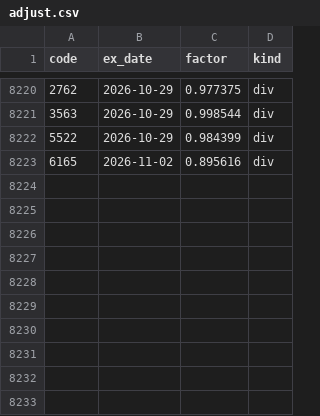
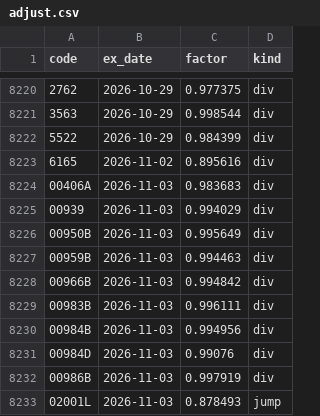
Before and after one commit to PoHsuanChou/tw-market-scanner, a CSV file: history/adjust.csv, drawn as a sheet; only a part is shown, gaps mark what is left out; the diff names each change by its address in the sheet, - before the commit and + after, or states it on an @@ line.

```diff
--- a/history/adjust.csv
+++ b/history/adjust.csv
+row 8224: 00406A | 2026-11-03 | 0.983683 | div
+row 8225: 00939 | 2026-11-03 | 0.994029 | div
+row 8226: 00950B | 2026-11-03 | 0.995649 | div
+row 8227: 00959B | 2026-11-03 | 0.994463 | div
+row 8228: 00966B | 2026-11-03 | 0.994842 | div
+row 8229: 00983B | 2026-11-03 | 0.996111 | div
+row 8230: 00984B | 2026-11-03 | 0.994956 | div
+row 8231: 00984D | 2026-11-03 | 0.99076 | div
+row 8232: 00986B | 2026-11-03 | 0.997919 | div
+row 8233: 02001L | 2026-11-03 | 0.878493 | jump
```
Also changed, not shown: history/index/twii.csv, history/shares.csv, 20 other files.
